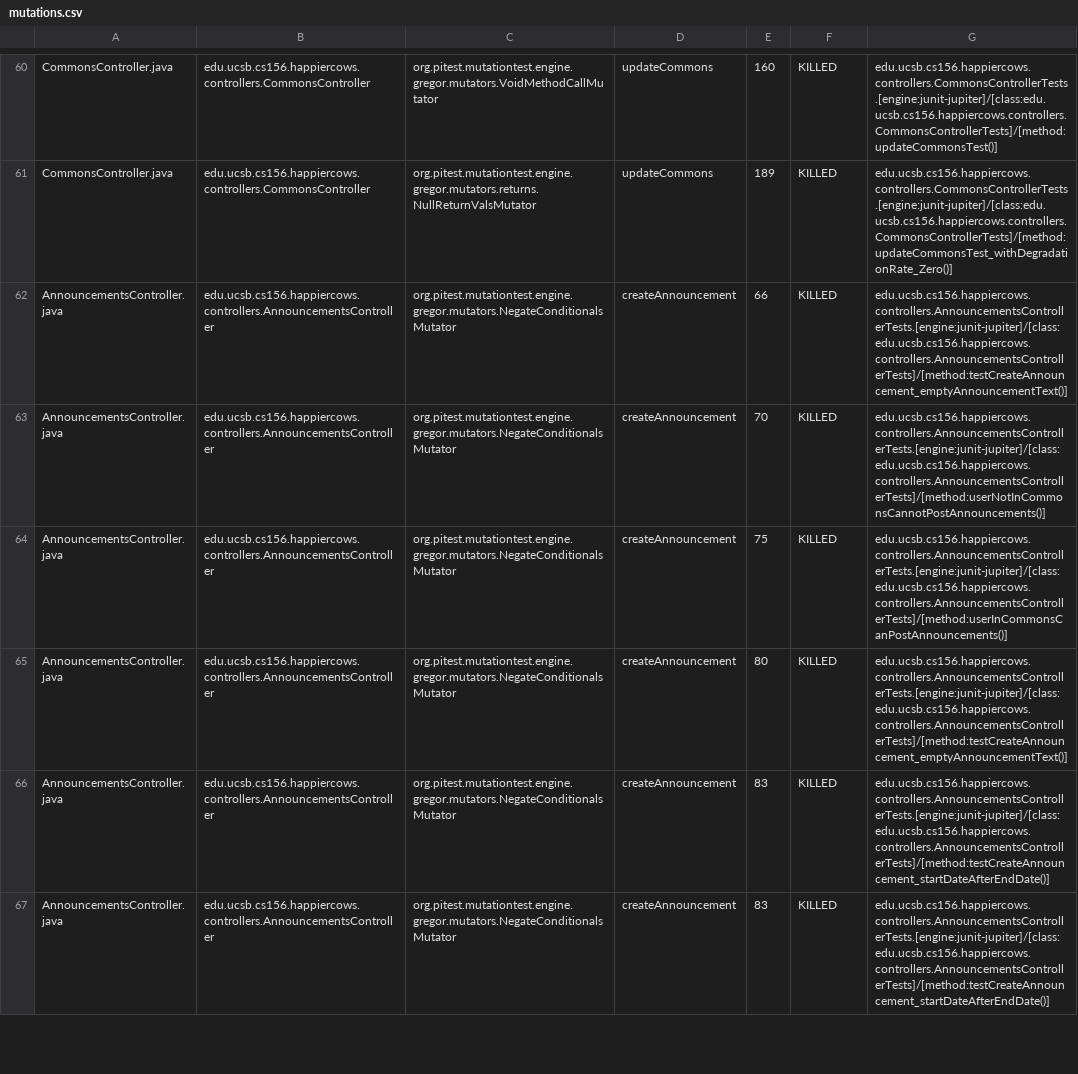
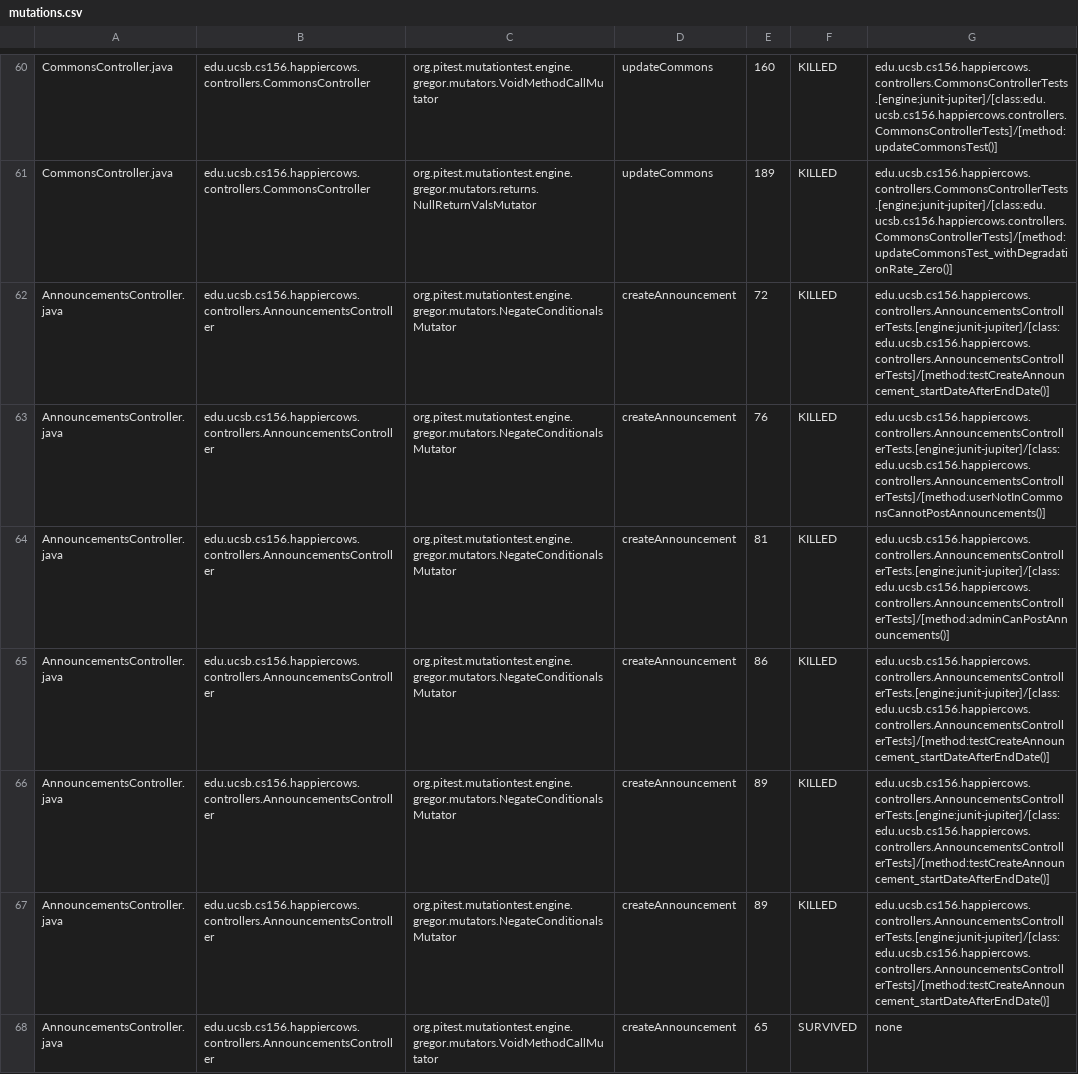
Before and after one commit to ucsb-cs156-f24/proj-happycows-f24-12, a CSV file: prs/38/pitest/mutations.csv, drawn as a sheet; only a part is shown, gaps mark what is left out; the diff covers the shown part only.

Commit message:
Deploying to gh-pages from @ ucsb-cs156-f24/proj-happycows-f24-12@8fdbfd2e14388f5f8c5a62bc97fb7b8e92183b4e 🚀

```diff
--- a/prs/38/pitest/mutations.csv
+++ b/prs/38/pitest/mutations.csv
@@ -61,7 +61,8 @@ CommonsController.java,edu.ucsb.cs156.happiercows.controllers.CommonsController,
 CommonsController.java,edu.ucsb.cs156.happiercows.controllers.CommonsController,org.pitest.mutationtest.engine.gregor.mutators.returns.NullReturnValsMutator,updateCommons,189,KILLED,edu.ucsb.cs156.happiercows.controllers.CommonsControllerTests.[engine:junit-jupiter]/[class:edu.ucsb.cs156.happiercows.controllers.CommonsControllerTests]/[method:updateCommonsTest_withDegradationRate_Zero()]
-AnnouncementsController.java,edu.ucsb.cs156.happiercows.controllers.AnnouncementsController,org.pitest.mutationtest.engine.gregor.mutators.NegateConditionalsMutator,createAnnouncement,66,KILLED,edu.ucsb.cs156.happiercows.controllers.AnnouncementsControllerTests.[engine:junit-jupiter]/[class:edu.ucsb.cs156.happiercows.controllers.AnnouncementsControllerTests]/[method:testCreateAnnouncement_emptyAnnouncementText()]
-AnnouncementsController.java,edu.ucsb.cs156.happiercows.controllers.AnnouncementsController,org.pitest.mutationtest.engine.gregor.mutators.NegateConditionalsMutator,createAnnouncement,70,KILLED,edu.ucsb.cs156.happiercows.controllers.AnnouncementsControllerTests.[engine:junit-jupiter]/[class:edu.ucsb.cs156.happiercows.controllers.AnnouncementsControllerTests]/[method:userNotInCommonsCannotPostAnnouncements()]
-AnnouncementsController.java,edu.ucsb.cs156.happiercows.controllers.AnnouncementsController,org.pitest.mutationtest.engine.gregor.mutators.NegateConditionalsMutator,createAnnouncement,75,KILLED,edu.ucsb.cs156.happiercows.controllers.AnnouncementsControllerTests.[engine:junit-jupiter]/[class:edu.ucsb.cs156.happiercows.controllers.AnnouncementsControllerTests]/[method:userInCommonsCanPostAnnouncements()]
-AnnouncementsController.java,edu.ucsb.cs156.happiercows.controllers.AnnouncementsController,org.pitest.mutationtest.engine.gregor.mutators.NegateConditionalsMutator,createAnnouncement,80,KILLED,edu.ucsb.cs156.happiercows.controllers.AnnouncementsControllerTests.[engine:junit-jupiter]/[class:edu.ucsb.cs156.happiercows.controllers.AnnouncementsControllerTests]/[method:testCreateAnnouncement_emptyAnnouncementText()]
-AnnouncementsController.java,edu.ucsb.cs156.happiercows.controllers.AnnouncementsController,org.pitest.mutationtest.engine.gregor.mutators.NegateConditionalsMutator,createAnnouncement,83,KILLED,edu.ucsb.cs156.happiercows.controllers.AnnouncementsControllerTests.[engine:junit-jupiter]/[class:edu.ucsb.cs156.happiercows.controllers.AnnouncementsControllerTests]/[method:testCreateAnnouncement_startDateAfterEndDate()]
-AnnouncementsController.java,edu.ucsb.cs156.happiercows.controllers.AnnouncementsController,org.pitest.mutationtest.engine.gregor.mutators.NegateConditionalsMutator,createAnnouncement,83,KILLED,edu.ucsb.cs156.happiercows.controllers.AnnouncementsControllerTests.[engine:junit-jupiter]/[class:edu.ucsb.cs156.happiercows.controllers.AnnouncementsControllerTests]/[method:testCreateAnnouncement_startDateAfterEndDate()]
+AnnouncementsController.java,edu.ucsb.cs156.happiercows.controllers.AnnouncementsController,org.pitest.mutationtest.engine.gregor.mutators.NegateConditionalsMutator,createAnnouncement,72,KILLED,edu.ucsb.cs156.happiercows.controllers.AnnouncementsControllerTests.[engine:junit-jupiter]/[class:edu.ucsb.cs156.happiercows.controllers.AnnouncementsControllerTests]/[method:testCreateAnnouncement_startDateAfterEndDate()]
+AnnouncementsController.java,edu.ucsb.cs156.happiercows.controllers.AnnouncementsController,org.pitest.mutationtest.engine.gregor.mutators.NegateConditionalsMutator,createAnnouncement,76,KILLED,edu.ucsb.cs156.happiercows.controllers.AnnouncementsControllerTests.[engine:junit-jupiter]/[class:edu.ucsb.cs156.happiercows.controllers.AnnouncementsControllerTests]/[method:userNotInCommonsCannotPostAnnouncements()]
+AnnouncementsController.java,edu.ucsb.cs156.happiercows.controllers.AnnouncementsController,org.pitest.mutationtest.engine.gregor.mutators.NegateConditionalsMutator,createAnnouncement,81,KILLED,edu.ucsb.cs156.happiercows.controllers.AnnouncementsControllerTests.[engine:junit-jupiter]/[class:edu.ucsb.cs156.happiercows.controllers.AnnouncementsControllerTests]/[method:adminCanPostAnnouncements()]
+AnnouncementsController.java,edu.ucsb.cs156.happiercows.controllers.AnnouncementsController,org.pitest.mutationtest.engine.gregor.mutators.NegateConditionalsMutator,createAnnouncement,86,KILLED,edu.ucsb.cs156.happiercows.controllers.AnnouncementsControllerTests.[engine:junit-jupiter]/[class:edu.ucsb.cs156.happiercows.controllers.AnnouncementsControllerTests]/[method:testCreateAnnouncement_startDateAfterEndDate()]
+AnnouncementsController.java,edu.ucsb.cs156.happiercows.controllers.AnnouncementsController,org.pitest.mutationtest.engine.gregor.mutators.NegateConditionalsMutator,createAnnouncement,89,KILLED,edu.ucsb.cs156.happiercows.controllers.AnnouncementsControllerTests.[engine:junit-jupiter]/[class:edu.ucsb.cs156.happiercows.controllers.AnnouncementsControllerTests]/[method:testCreateAnnouncement_startDateAfterEndDate()]
+AnnouncementsController.java,edu.ucsb.cs156.happiercows.controllers.AnnouncementsController,org.pitest.mutationtest.engine.gregor.mutators.NegateConditionalsMutator,createAnnouncement,89,KILLED,edu.ucsb.cs156.happiercows.controllers.AnnouncementsControllerTests.[engine:junit-jupiter]/[class:edu.ucsb.cs156.happiercows.controllers.AnnouncementsControllerTests]/[method:testCreateAnnouncement_startDateAfterEndDate()]
+AnnouncementsController.java,edu.ucsb.cs156.happiercows.controllers.AnnouncementsController,org.pitest.mutationtest.engine.gregor.mutators.VoidMethodCallMutator,createAnnouncement,65,SURVIVED,none
```
Also changed, not shown: 1 added row, 1 removed row and 84 edited cells elsewhere in this file, 51 other files.
